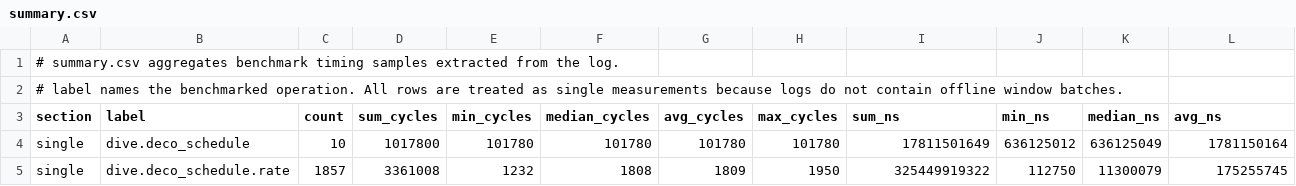
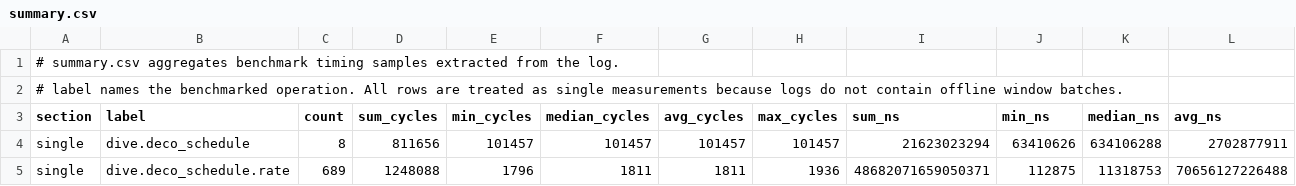
Before and after one commit to SebastianThomas/BachelorThesis, a CSV file: figures/results/exp/20m/summary.csv, drawn as a sheet; only a part is shown; the diff covers the shown part only; the diff names each change by its address in the sheet, - before the commit and + after, or states it on an @@ line.

```diff
--- a/figures/results/exp/20m/summary.csv
+++ b/figures/results/exp/20m/summary.csv
-C4 (count): 10
+C4 (count): 8
-D4 (sum_cycles): 1017800
+D4 (sum_cycles): 811656
-E4 (min_cycles): 101780
+E4 (min_cycles): 101457
-F4 (median_cycles): 101780
+F4 (median_cycles): 101457
-G4 (avg_cycles): 101780
+G4 (avg_cycles): 101457
-H4 (max_cycles): 101780
+H4 (max_cycles): 101457
-I4 (sum_ns): 17811501649
+I4 (sum_ns): 21623023294
-J4 (min_ns): 636125012
+J4 (min_ns): 63410626
-K4 (median_ns): 636125049
+K4 (median_ns): 634106288
-L4 (avg_ns): 1781150164
+L4 (avg_ns): 2702877911
-C5 (count): 1857
+C5 (count): 689
-D5 (sum_cycles): 3361008
+D5 (sum_cycles): 1248088
-E5 (min_cycles): 1232
+E5 (min_cycles): 1796
-F5 (median_cycles): 1808
+F5 (median_cycles): 1811
-G5 (avg_cycles): 1809
+G5 (avg_cycles): 1811
-H5 (max_cycles): 1950
+H5 (max_cycles): 1936
-I5 (sum_ns): 325449919322
+I5 (sum_ns): 48682071659050371
-J5 (min_ns): 112750
+J5 (min_ns): 112875
-K5 (median_ns): 11300079
+K5 (median_ns): 11318753
-L5 (avg_ns): 175255745
+L5 (avg_ns): 70656127226488
```
Also changed, not shown: 2 added rows, 1 removed row and 75 edited cells elsewhere in this file, figures/results/baseline-fixed/20m/decision.csv, figures/results/exp/20m/decision.csv, 57 other files.
